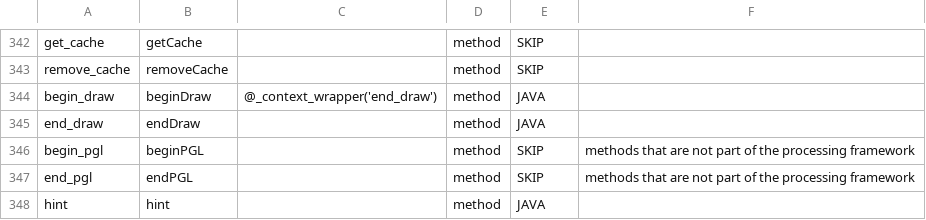
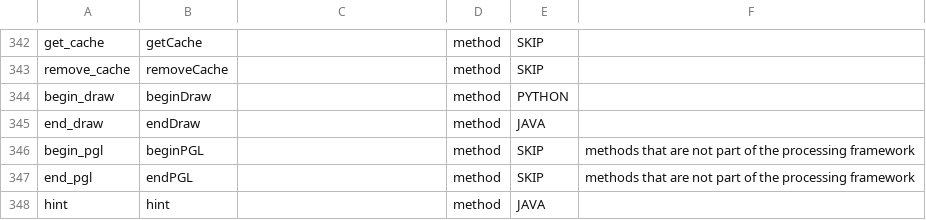
Before and after one commit to py5coding/py5generator, a CSV file: py5-resources/data/pgraphics.csv, drawn as a sheet; only a part is shown, gaps mark what is left out.

Commit message:
begin_draw type changes for context manager

```diff
--- a/py5-resources/data/pgraphics.csv
+++ b/py5-resources/data/pgraphics.csv
@@ -343,3 +343,3 @@ get_cache,getCache,,method,SKIP,
 remove_cache,removeCache,,method,SKIP,
-begin_draw,beginDraw,@_context_wrapper('end_draw'),method,JAVA,
+begin_draw,beginDraw,,method,PYTHON,
 end_draw,endDraw,,method,JAVA,
```
Also changed, not shown: 2 other files.
